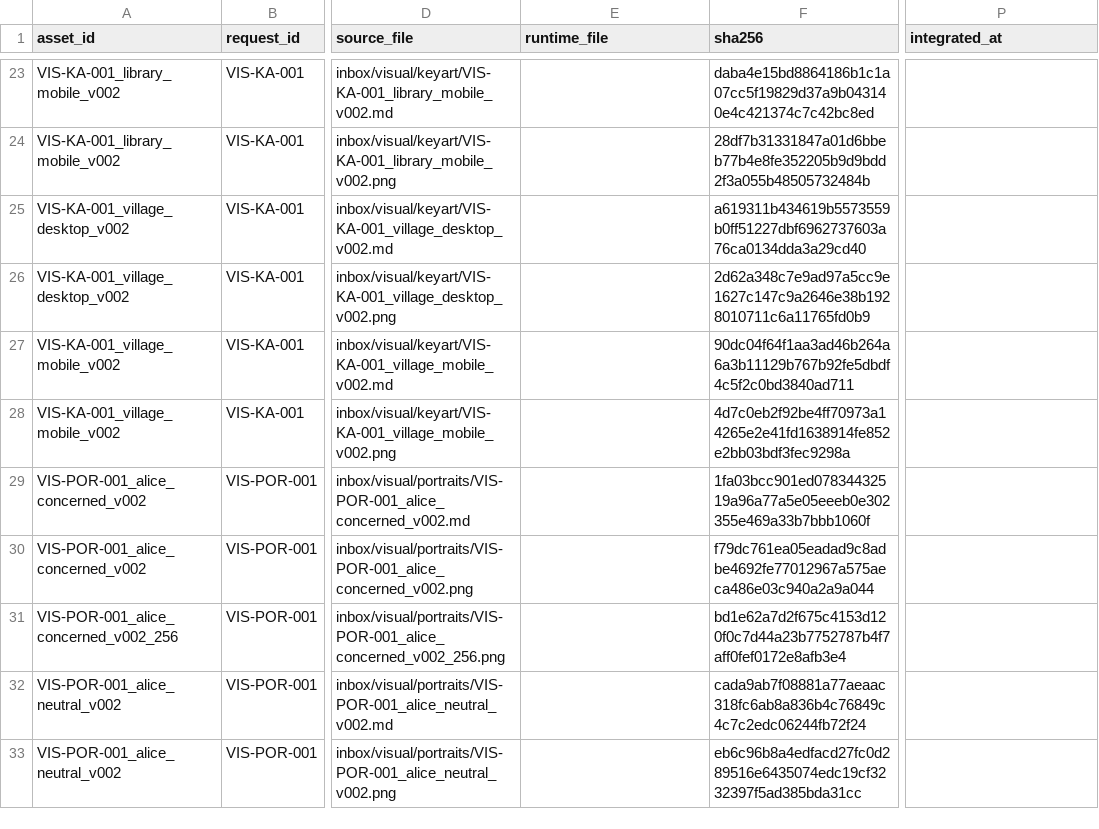
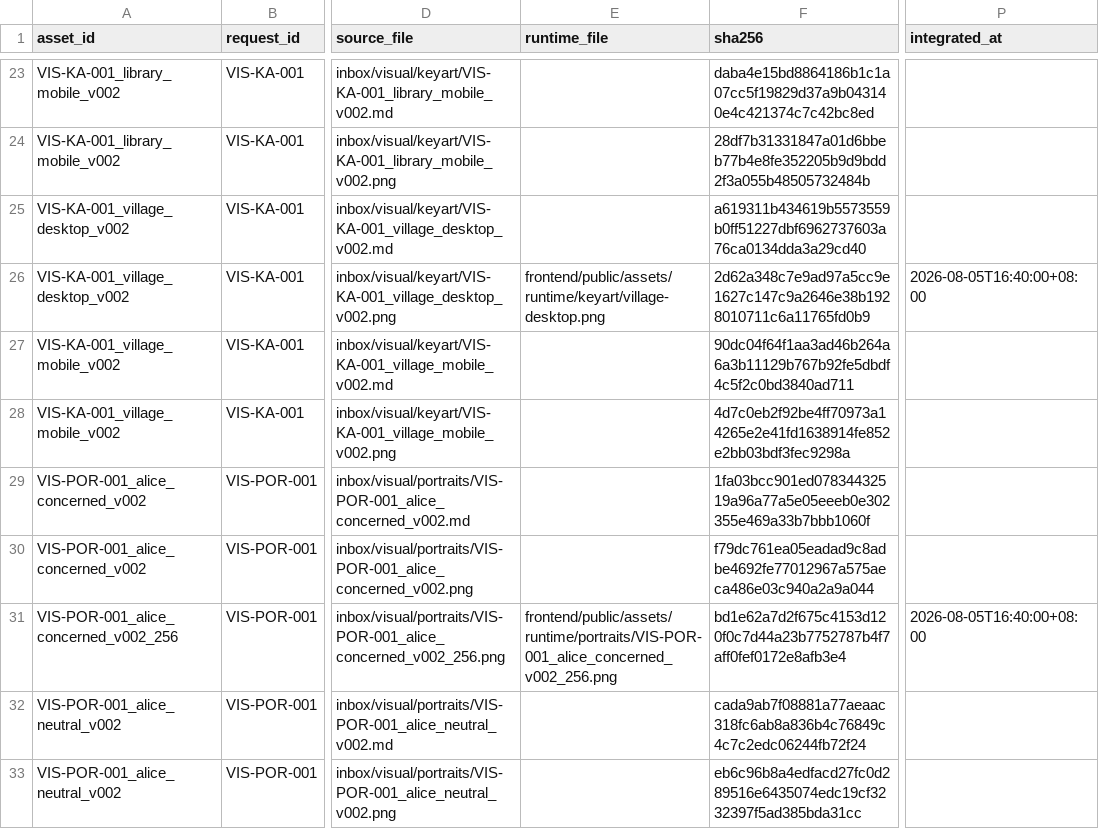
Before and after one commit to usefultool39/UW, a CSV file: materials/MANIFEST.csv, drawn as a sheet; only a part is shown, gaps mark what is left out; the diff covers the shown part only; the diff names each change by its address in the sheet, - before the commit and + after, or states it on an @@ line.

Commit message:
feat: integrate approved runtime assets with fallback

```diff
--- a/materials/MANIFEST.csv
+++ b/materials/MANIFEST.csv
-E26 (runtime_file): (empty)
+E26 (runtime_file): frontend/public/assets/runtime/keyart/village-desktop.png
-P26 (integrated_at): (empty)
+P26 (integrated_at): 2026-08-05T16:40:00+08:00
-E31 (runtime_file): (empty)
+E31 (runtime_file): frontend/public/assets/runtime/portraits/VIS-POR-001_alice_concerned_v002_256.png
-P31 (integrated_at): (empty)
+P31 (integrated_at): 2026-08-05T16:40:00+08:00
```
Also changed, not shown: 38 edited cells elsewhere in this file, 33 other files.
